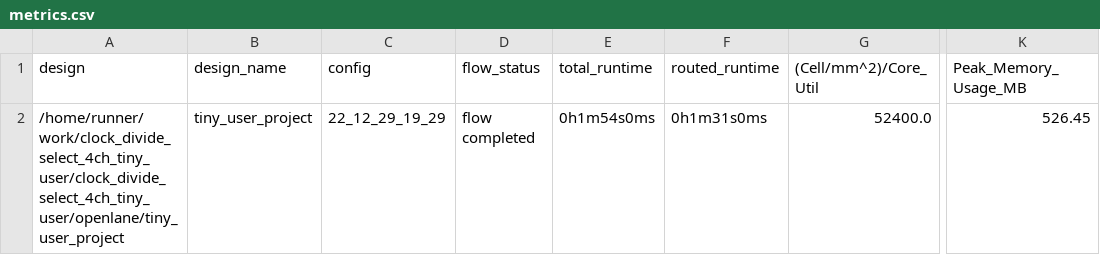
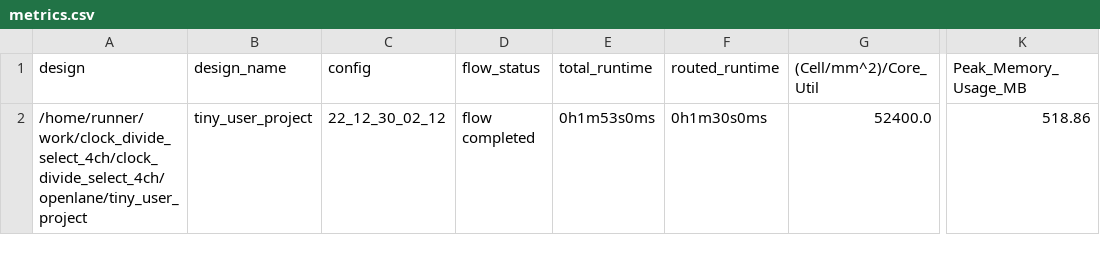
Before and after one commit to t-sasatani/-clock_divide_select_4ch_tiny_user, a CSV file: signoff/tiny_user_project/metrics.csv, drawn as a sheet; only a part is shown, gaps mark what is left out; the diff names each change by its address in the sheet, - before the commit and + after, or states it on an @@ line.

Commit message:
harden project [skip ci]

```diff
--- a/signoff/tiny_user_project/metrics.csv
+++ b/signoff/tiny_user_project/metrics.csv
-A2 (design): /home/runner/work/clock_divide_select_4ch_tiny_user/clock_divide_select_4ch_tiny_user/openlane/tiny_user_project
+A2 (design): /home/runner/work/clock_divide_select_4ch/clock_divide_select_4ch/openlane/tiny_user_project
-C2 (config): 22_12_29_19_29
+C2 (config): 22_12_30_02_12
-E2 (total_runtime): 0h1m54s0ms
+E2 (total_runtime): 0h1m53s0ms
-F2 (routed_runtime): 0h1m31s0ms
+F2 (routed_runtime): 0h1m30s0ms
-K2 (Peak_Memory_Usage_MB): 526.45
+K2 (Peak_Memory_Usage_MB): 518.86
```
Also changed, not shown: signoff/user_project_wrapper/metrics.csv, 19 other files.
